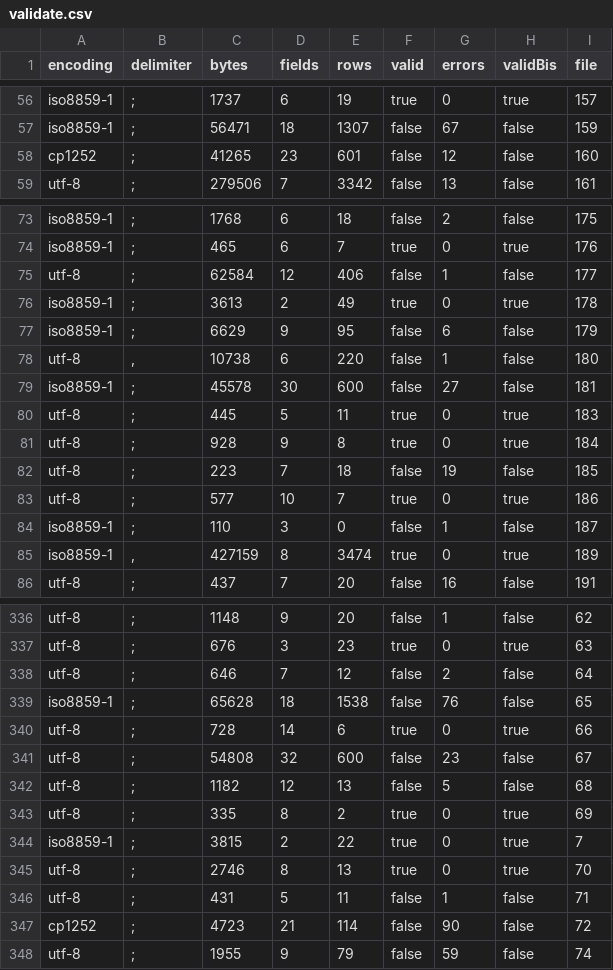
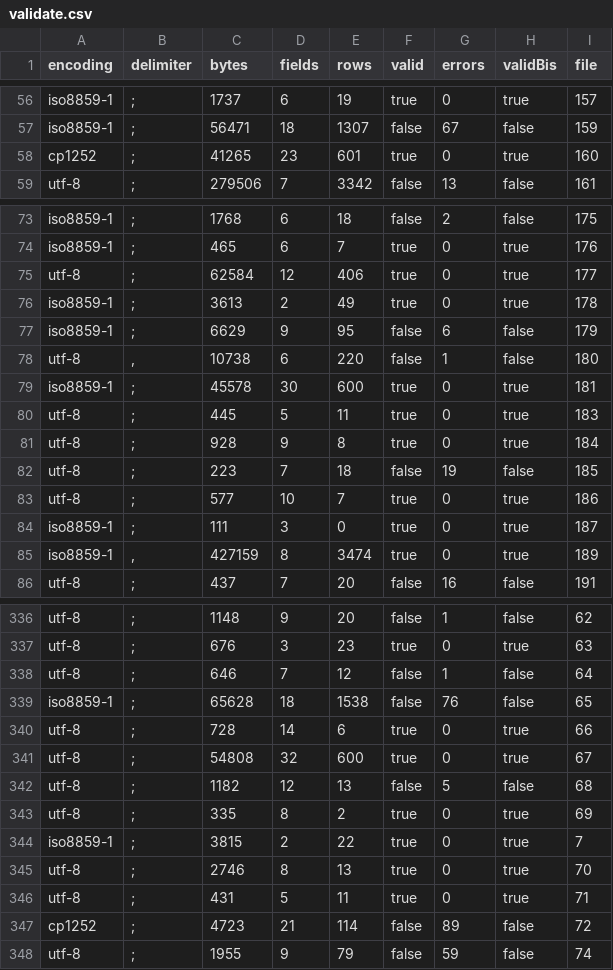
Before and after one commit to aborruso/checkCatalogue, a CSV file: output/openDataComunePalermo/processing/validate.csv, drawn as a sheet; only a part is shown, gaps mark what is left out; the diff covers the shown part only.

```diff
--- a/output/openDataComunePalermo/processing/validate.csv
+++ b/output/openDataComunePalermo/processing/validate.csv
@@ -57,3 +57,3 @@ iso8859-1,;,1737,6,19,true,0,true,157
 iso8859-1,;,56471,18,1307,false,67,false,159
-cp1252,;,41265,23,601,false,12,false,160
+cp1252,;,41265,23,601,true,0,true,160
 utf-8,;,279506,7,3342,false,13,false,161
@@ -74,3 +74,3 @@ iso8859-1,;,1768,6,18,false,2,false,175
 iso8859-1,;,465,6,7,true,0,true,176
-utf-8,;,62584,12,406,false,1,false,177
+utf-8,;,62584,12,406,true,0,true,177
 iso8859-1,;,3613,2,49,true,0,true,178
@@ -78,3 +78,3 @@ iso8859-1,;,6629,9,95,false,6,false,179
 utf-8,",",10738,6,220,false,1,false,180
-iso8859-1,;,45578,30,600,false,27,false,181
+iso8859-1,;,45578,30,600,true,0,true,181
 utf-8,;,445,5,11,true,0,true,183
@@ -83,3 +83,3 @@ utf-8,;,223,7,18,false,19,false,185
 utf-8,;,577,10,7,true,0,true,186
-iso8859-1,;,110,3,0,false,1,false,187
+iso8859-1,;,111,3,0,true,0,true,187
 iso8859-1,",",427159,8,3474,true,0,true,189
@@ -337,6 +337,6 @@ utf-8,;,1148,9,20,false,1,false,62
 utf-8,;,676,3,23,true,0,true,63
-utf-8,;,646,7,12,false,2,false,64
+utf-8,;,646,7,12,false,1,false,64
 iso8859-1,;,65628,18,1538,false,76,false,65
 utf-8,;,728,14,6,true,0,true,66
-utf-8,;,54808,32,600,false,23,false,67
+utf-8,;,54808,32,600,true,0,true,67
 utf-8,;,1182,12,13,false,5,false,68
@@ -345,4 +345,4 @@ iso8859-1,;,3815,2,22,true,0,true,7
 utf-8,;,2746,8,13,true,0,true,70
-utf-8,;,431,5,11,false,1,false,71
-cp1252,;,4723,21,114,false,90,false,72
+utf-8,;,431,5,11,true,0,true,71
+cp1252,;,4723,21,114,false,89,false,72
 utf-8,;,1955,9,79,false,59,false,74
```
Also changed, not shown: 24 edited cells elsewhere in this file, output/openDataComunePalermo/processing/errors.csv, output/openDataComunePalermo/processing/errors_wide.csv, 8 other files.
